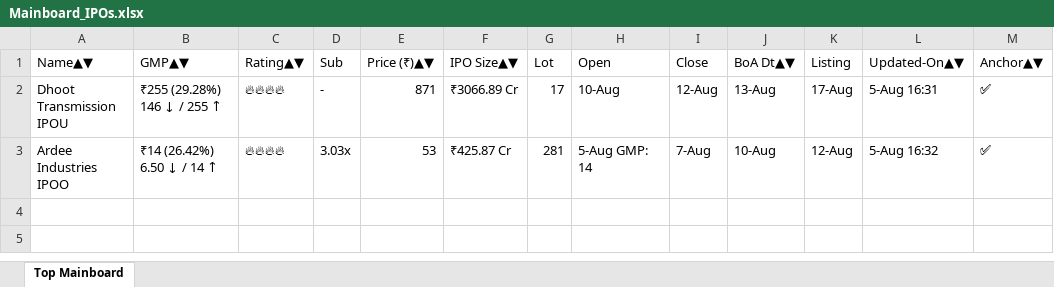
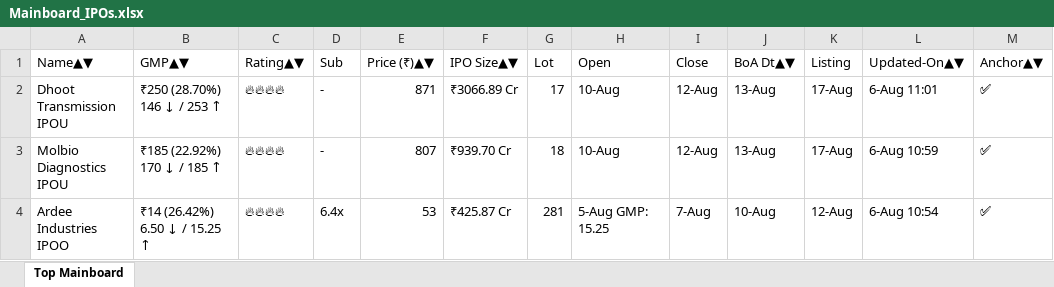
Before and after one commit to ayushpdkushwaha1/ipo-gmp-bot, an Excel workbook: files/Mainboard_IPOs.xlsx, sheet Top Mainboard, drawn as a sheet; values as stored, in another font and other column widths than the file's, no borders; addresses are those after the commit; the diff names each change by its address in the sheet, - before the commit and + after, or states it on an @@ line.

```diff
--- a/files/Mainboard_IPOs.xlsx (sheet Top Mainboard)
+++ b/files/Mainboard_IPOs.xlsx (sheet Top Mainboard)
-B2 (GMP▲▼): ₹255 (29.28%) 146 ↓ / 255 ↑
+B2 (GMP▲▼): ₹250 (28.70%) 146 ↓ / 253 ↑
-L2 (Updated-On▲▼): 5-Aug 16:31
+L2 (Updated-On▲▼): 6-Aug 11:01
+row 3: Molbio Diagnostics IPOU | ₹185 (22.92%) 170 ↓ / 185 ↑ | 🔥🔥🔥🔥 | - | 807 | ₹939.70 Cr | 18 | 10-Aug | 12-Aug | 13-Aug | 17-Aug | 6-Aug 10:59 | ✅
-B4 (GMP▲▼): ₹14 (26.42%) 6.50 ↓ / 14 ↑
+B4 (GMP▲▼): ₹14 (26.42%) 6.50 ↓ / 15.25 ↑
-D4 (Sub): 3.03x
+D4 (Sub): 6.4x
-H4 (Open): 5-Aug GMP: 14
+H4 (Open): 5-Aug GMP: 15.25
-L4 (Updated-On▲▼): 5-Aug 16:32
+L4 (Updated-On▲▼): 6-Aug 10:54
```
Also changed, not shown: files/SME_IPOs.xlsx, files/gmp.xlsx, 2 other files.
